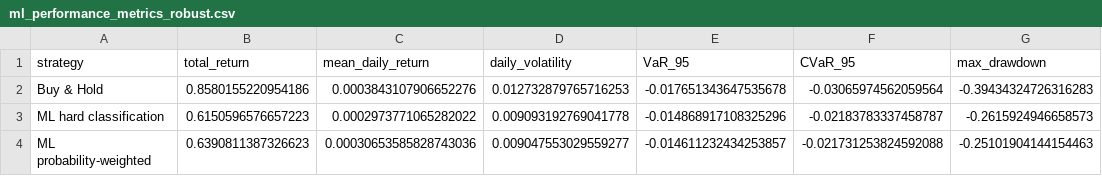
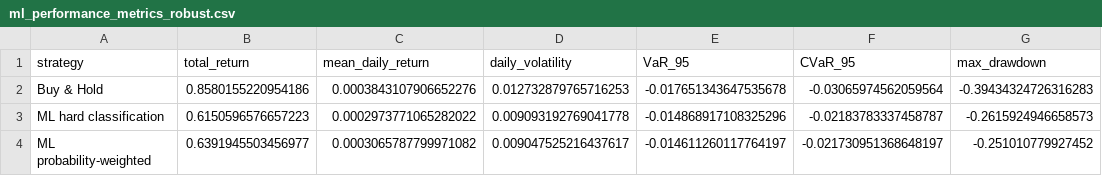
Before and after one commit to apalomo75/TMF-Market-Regimes-Risk-Portfolio, a CSV file: tables/chapter6/ml_performance_metrics_robust.csv, drawn as a sheet.

```diff
--- a/tables/chapter6/ml_performance_metrics_robust.csv
+++ b/tables/chapter6/ml_performance_metrics_robust.csv
@@ -3,2 +3,2 @@ Buy & Hold,0.8580155220954186,0.0003843107906652276,0.012732879765716253,-0.0176
 ML hard classification,0.6150596576657223,0.0002973771065282022,0.009093192769041778,-0.014868917108325296,-0.02183783337458787,-0.2615924946658573
-ML probability-weighted,0.6390811387326623,0.00030653585828743036,0.009047553029559277,-0.014611232434253857,-0.021731253824592088,-0.25101904144154463
+ML probability-weighted,0.6391945503456977,0.0003065787799971082,0.009047525216437617,-0.014611260117764197,-0.021730951368648197,-0.251010779927452
```
Also changed, not shown: data/processed/dataset_cap5_regime_predictions.csv, tables/chapter4/regime_interpretation_table.csv, 58 other files.
